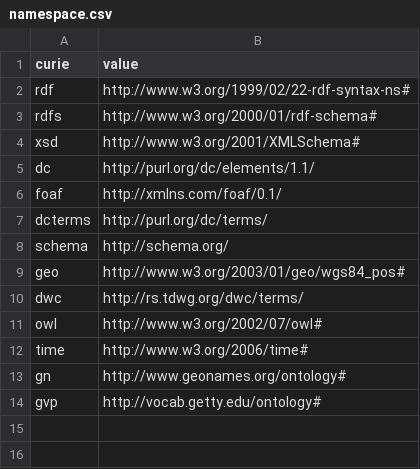
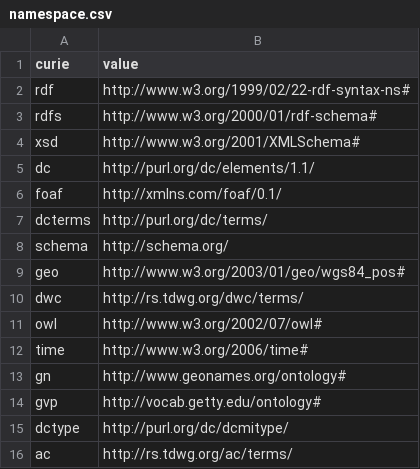
Before and after one commit to baskaufs/guid-o-matic, a CSV file: namespace.csv, drawn as a sheet; the diff names each change by its address in the sheet, - before the commit and + after, or states it on an @@ line.

```diff
--- a/namespace.csv
+++ b/namespace.csv
+row 15: dctype | http://purl.org/dc/dcmitype/
+row 16: ac | http://rs.tdwg.org/ac/terms/
```
Also changed, not shown: 2 other files.
